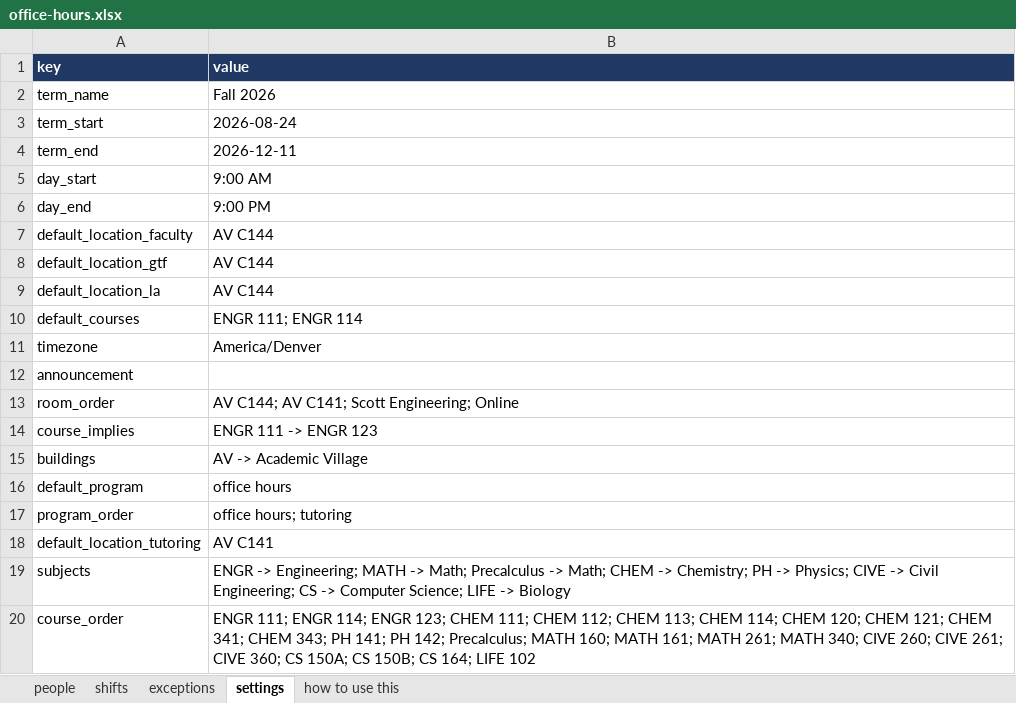
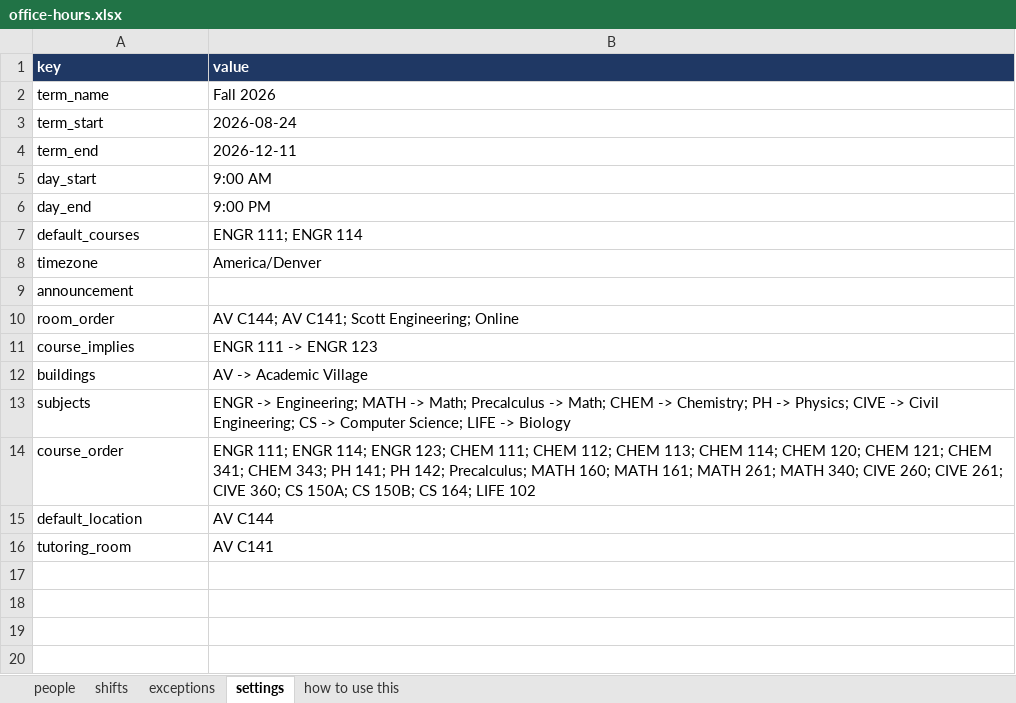
Before and after one commit to CSU-FYE/FYE-OfficeHours, an Excel workbook: data/office-hours.xlsx, sheet settings, drawn as a sheet; values as stored, in another font and other column widths than the file's, no borders; removed rows and columns are numbered as before the commit, all else as after; the diff names each change by its address in the sheet, - before the commit and + after, or states it on an @@ line.

```diff
--- a/data/office-hours.xlsx (sheet settings)
+++ b/data/office-hours.xlsx (sheet settings)
-row 7: default_location_faculty | AV C144
-row 8: default_location_gtf | AV C144
-row 9: default_location_la | AV C144
-row 16: default_program | office hours
-row 17: program_order | office hours; tutoring
-row 18: default_location_tutoring | AV C141
+row 15: default_location | AV C144
+row 16: tutoring_room | AV C141
```
Also changed, not shown: sheet shifts, sheet how to use this, sheet people, sheet exceptions, 8 other files.
